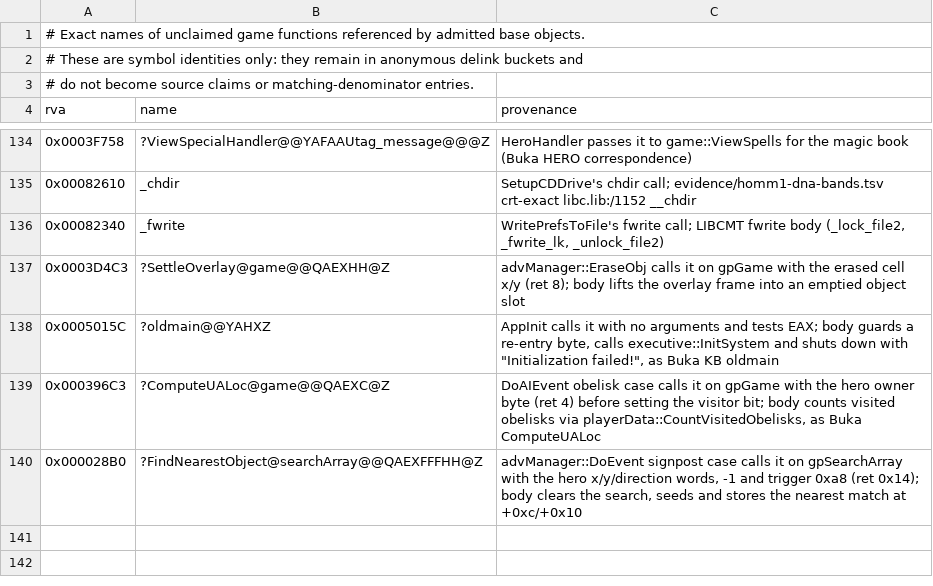
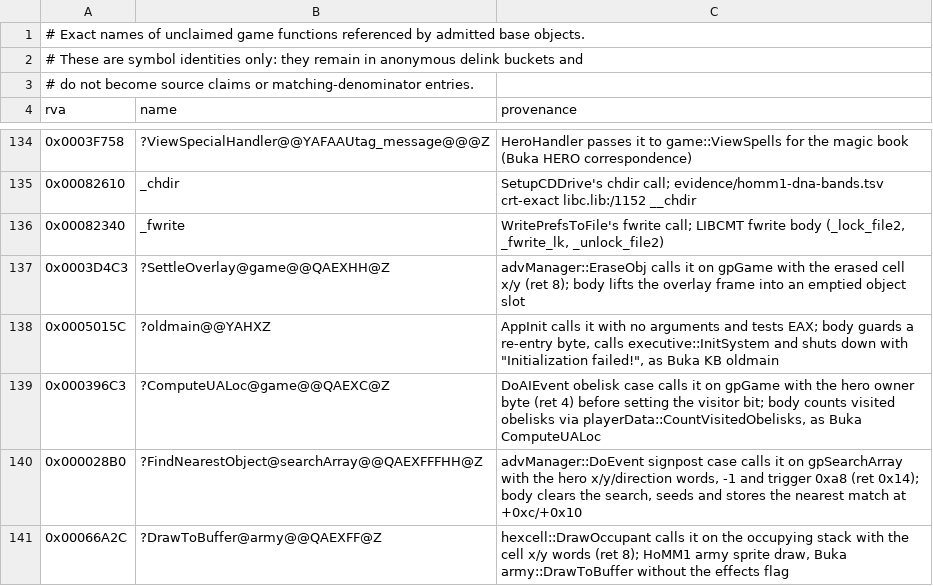
Before and after one commit to sushi-shi/homm1-decomp, a TSV file: config/retail/function_referents.tsv, drawn as a sheet; only a part is shown, gaps mark what is left out.

```diff
--- a/config/retail/function_referents.tsv
+++ b/config/retail/function_referents.tsv
@@ -140 +140,2 @@ rva	name	provenance
 0x000028B0	?FindNearestObject@searchArray@@QAEXFFFHH@Z	advManager::DoEvent signpost case calls it on gpSearchArray with the hero x/y/direction words, -1 and trigger 0xa8 (ret 0x14); body clears the search, seeds and stores the nearest match at +0xc/+0x10
+0x00066A2C	?DrawToBuffer@army@@QAEXFF@Z	hexcell::DrawOccupant calls it on the occupying stack with the cell x/y words (ret 8); HoMM1 army sprite draw, Buka army::DrawToBuffer without the effects flag
```
Also changed, not shown: 7 other files.
